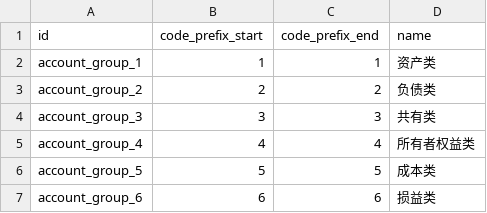
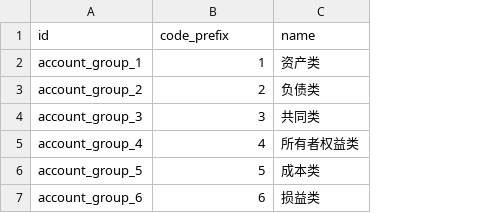
Before and after one commit to guohuadeng/app-odoo, a CSV file: l10n_cn_standard_latest/data/account.group.csv, drawn as a sheet; removed rows and columns are numbered as before the commit, all else as after; the diff names each change by its address in the sheet, - before the commit and + after, or states it on an @@ line.

```diff
--- a/l10n_cn_standard_latest/data/account.group.csv
+++ b/l10n_cn_standard_latest/data/account.group.csv
-column C (code_prefix_end), rows 2-7: 1 | 2 | 3 | 4 | 5 | 6
-B1: code_prefix_start
+B1: code_prefix
-C4 (name): 共有类
+C4 (name): 共同类
```
Also changed, not shown: l10n_cn_standard_latest/data/account.account.template.csv, 2 other files.
